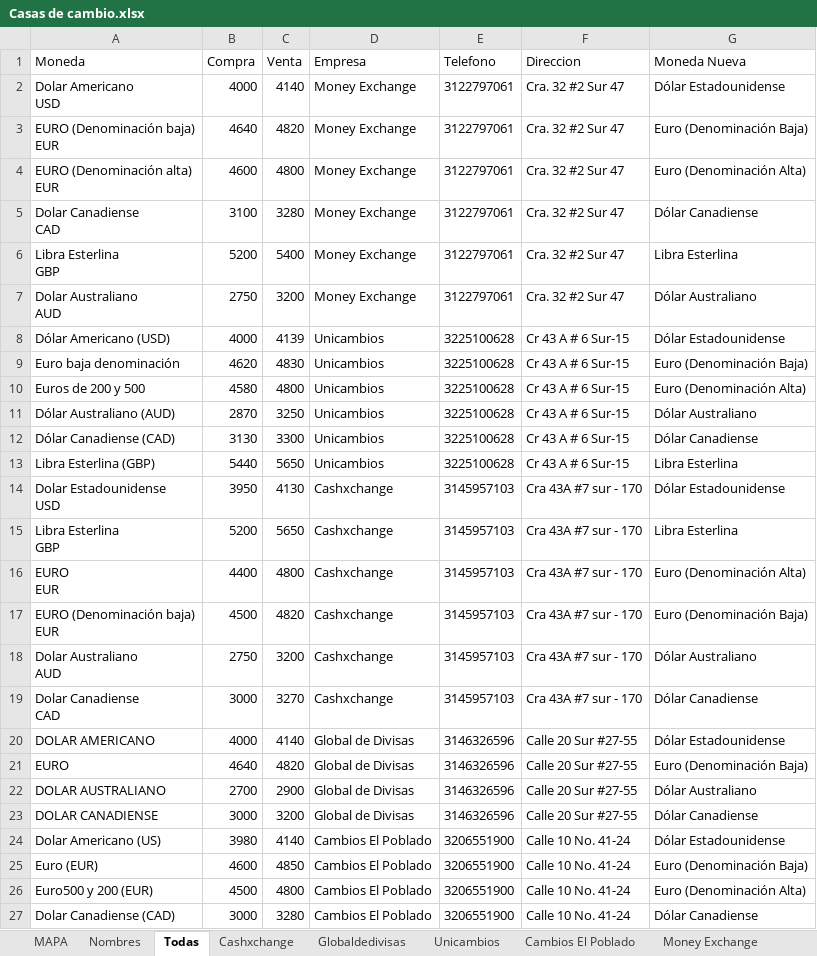
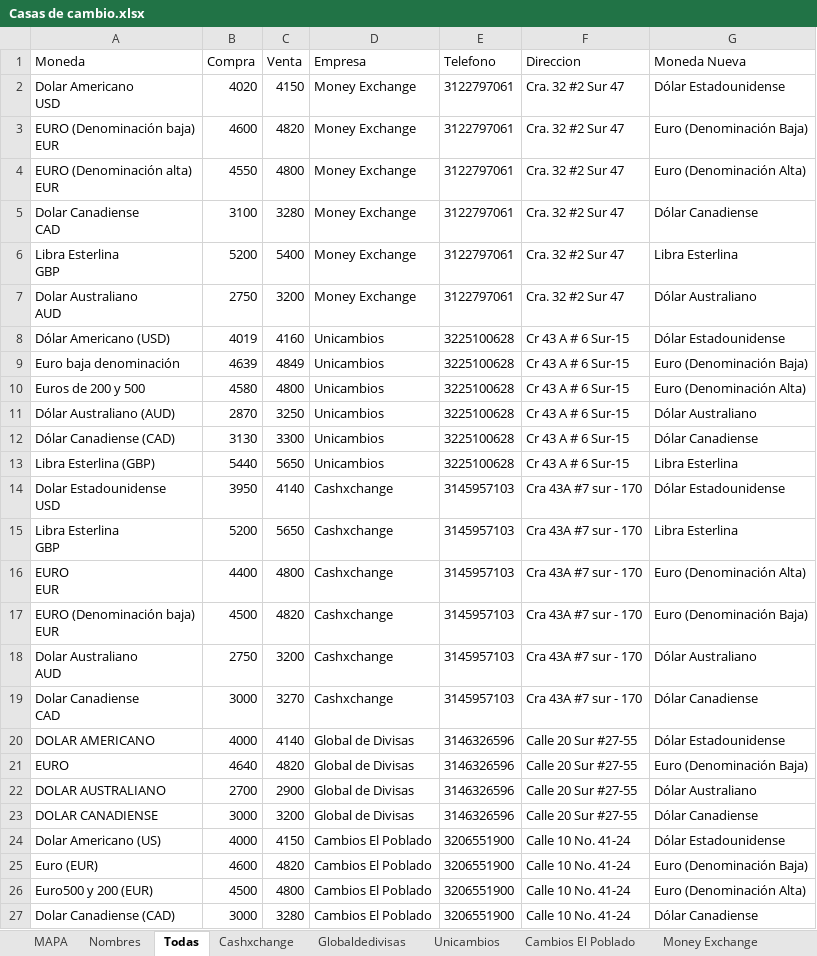
Before and after one commit to cjd1011/Monedas, an Excel workbook: Casas de cambio.xlsx, sheet Todas, drawn as a sheet; only a part is shown; values as stored, in another font and other column widths than the file's, no borders; table styles not drawn; the diff names each change by its address in the sheet, - before the commit and + after, or states it on an @@ line.

Commit message:
Add files via upload

```diff
--- a/Casas de cambio.xlsx (sheet Todas)
+++ b/Casas de cambio.xlsx (sheet Todas)
-B2 (Compra): 4000
+B2 (Compra): 4020
-C2 (Venta): 4140
+C2 (Venta): 4150
-B3 (Compra): 4640
+B3 (Compra): 4600
-B4 (Compra): 4600
+B4 (Compra): 4550
-B8 (Compra): 4000
+B8 (Compra): 4019
-C8 (Venta): 4139
+C8 (Venta): 4160
-B9 (Compra): 4620
+B9 (Compra): 4639
-C9 (Venta): 4830
+C9 (Venta): 4849
-C14 (Venta): 4130
+C14 (Venta): 4140
-B24 (Compra): 3980
+B24 (Compra): 4000
-C24 (Venta): 4140
+C24 (Venta): 4150
-C25 (Venta): 4850
+C25 (Venta): 4820
```
Also changed, not shown: sheet Unicambios, sheet Money Exchange, sheet Cambios El Poblado, sheet Cashxchange.
